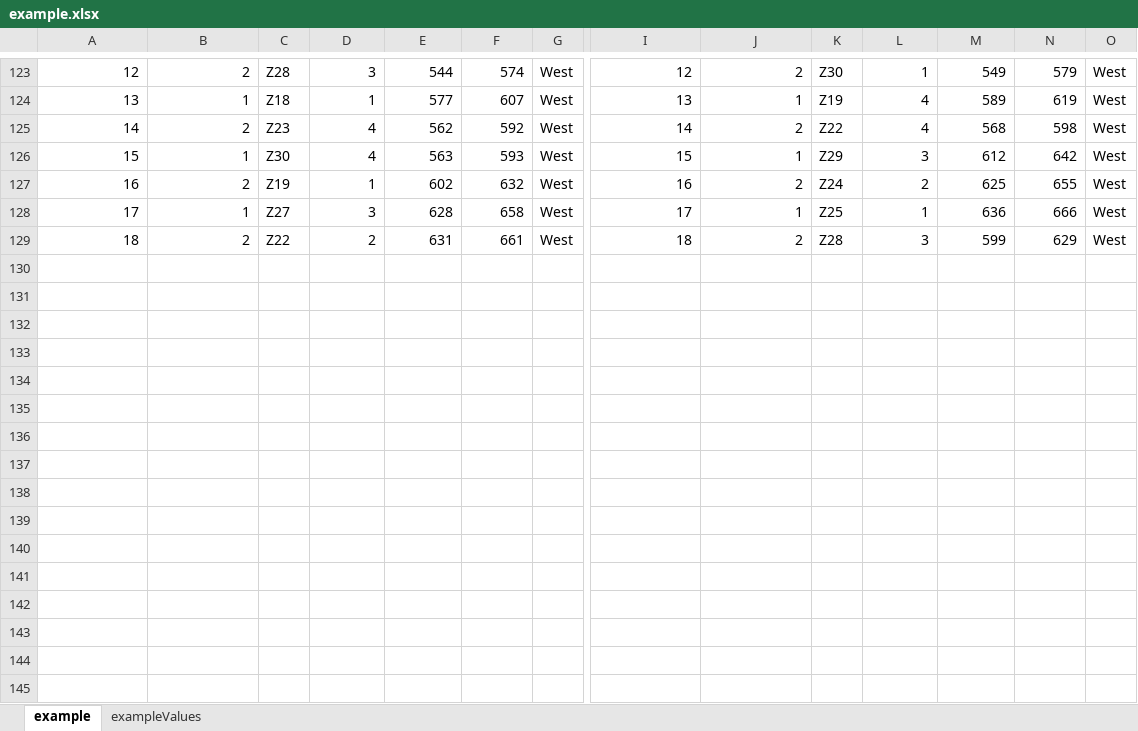
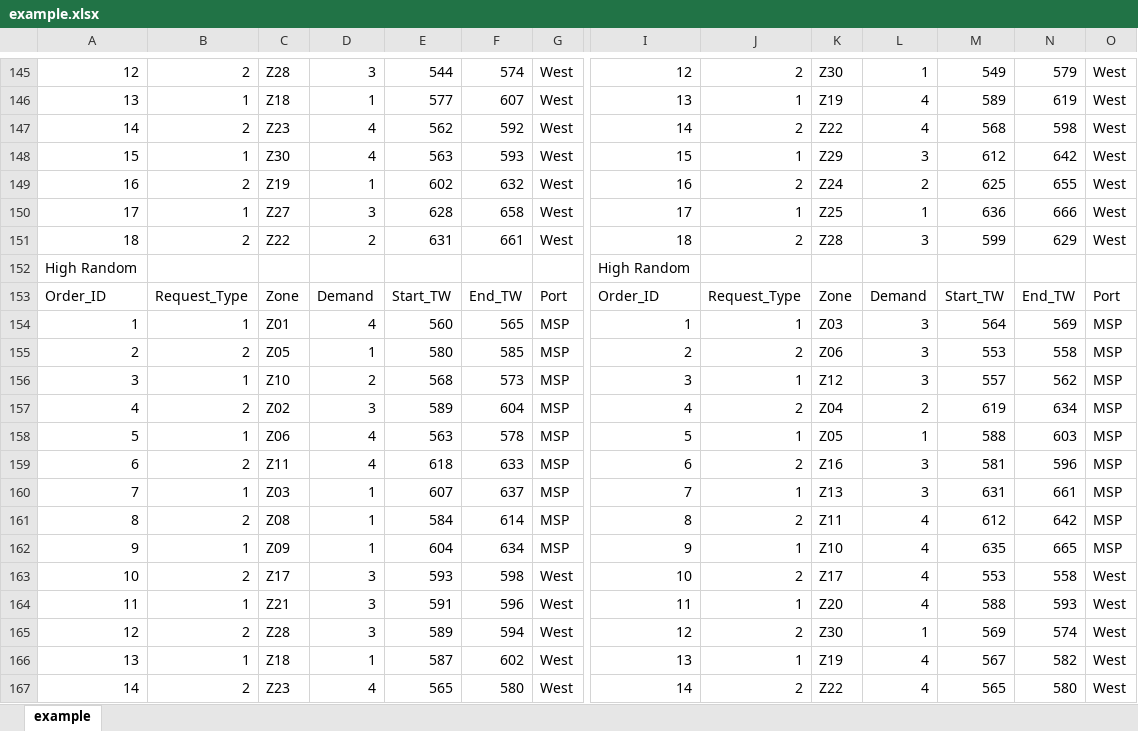
Before and after one commit to chensxb97/ferryServiceVRP, an Excel workbook: datasets/example.xlsx, sheet example, drawn as a sheet; only a part is shown, gaps mark what is left out; the shorter side is filled out with more unchanged rows; values as stored, in another font and other column widths than the file's, no borders; rows hold the shown columns only; the diff covers the shown part only; the diff names each change by its address in the sheet, - before the commit and + after, or states it on an @@ line.

```diff
--- a/datasets/example.xlsx (sheet example)
+++ b/datasets/example.xlsx (sheet example)
@@ sheet tab hidden: exampleValues @@
+row 149: 16 | 2 | Z19 | 1 | 602 | 632 | West | 16 | 2 | Z24 | 2 | 625 | 655 | West
+row 150: 17 | 1 | Z27 | 3 | 628 | 658 | West | 17 | 1 | Z25 | 1 | 636 | 666 | West
+row 151: 18 | 2 | Z22 | 2 | 631 | 661 | West | 18 | 2 | Z28 | 3 | 599 | 629 | West
+row 152: High Random |  |  |  |  |  |  | High Random
+row 153: Order_ID | Request_Type | Zone | Demand | Start_TW | End_TW | Port | Order_ID | Request_Type | Zone | Demand | Start_TW | End_TW | Port
+row 154: 1 | 1 | Z01 | 4 | 560 | 565 | MSP | 1 | 1 | Z03 | 3 | 564 | 569 | MSP
+row 155: 2 | 2 | Z05 | 1 | 580 | 585 | MSP | 2 | 2 | Z06 | 3 | 553 | 558 | MSP
+row 156: 3 | 1 | Z10 | 2 | 568 | 573 | MSP | 3 | 1 | Z12 | 3 | 557 | 562 | MSP
+row 157: 4 | 2 | Z02 | 3 | 589 | 604 | MSP | 4 | 2 | Z04 | 2 | 619 | 634 | MSP
+row 158: 5 | 1 | Z06 | 4 | 563 | 578 | MSP | 5 | 1 | Z05 | 1 | 588 | 603 | MSP
+row 159: 6 | 2 | Z11 | 4 | 618 | 633 | MSP | 6 | 2 | Z16 | 3 | 581 | 596 | MSP
+row 160: 7 | 1 | Z03 | 1 | 607 | 637 | MSP | 7 | 1 | Z13 | 3 | 631 | 661 | MSP
+row 161: 8 | 2 | Z08 | 1 | 584 | 614 | MSP | 8 | 2 | Z11 | 4 | 612 | 642 | MSP
+row 162: 9 | 1 | Z09 | 1 | 604 | 634 | MSP | 9 | 1 | Z10 | 4 | 635 | 665 | MSP
+row 163: 10 | 2 | Z17 | 3 | 593 | 598 | West | 10 | 2 | Z17 | 4 | 553 | 558 | West
+row 164: 11 | 1 | Z21 | 3 | 591 | 596 | West | 11 | 1 | Z20 | 4 | 588 | 593 | West
+row 165: 12 | 2 | Z28 | 3 | 589 | 594 | West | 12 | 2 | Z30 | 1 | 569 | 574 | West
+row 166: 13 | 1 | Z18 | 1 | 587 | 602 | West | 13 | 1 | Z19 | 4 | 567 | 582 | West
+row 167: 14 | 2 | Z23 | 4 | 565 | 580 | West | 14 | 2 | Z22 | 4 | 565 | 580 | West
```
Also changed, not shown: 23 added rows and 2 edited cells elsewhere in this sheet, 26 other files.
